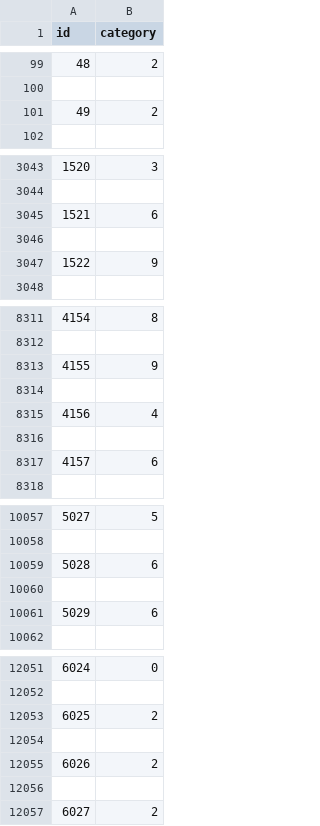
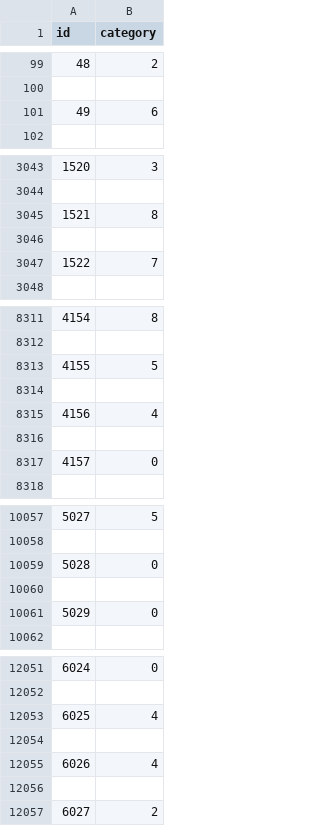
Before and after one commit to parisvacation/CS444, a CSV file: assignment1/kaggle/perceptron_submission_fashion.csv, drawn as a sheet; only a part is shown, gaps mark what is left out; the diff covers the shown part only.

Commit message:
csv file submission

```diff
--- a/assignment1/kaggle/perceptron_submission_fashion.csv
+++ b/assignment1/kaggle/perceptron_submission_fashion.csv
@@ -100,3 +100,3 @@ id,category
 
-49,2
+49,6
 
@@ -3044,5 +3044,5 @@ id,category
 
-1521,6
+1521,8
 
-1522,9
+1522,7
 
@@ -8312,3 +8312,3 @@ id,category
 
-4155,9
+4155,5
 
@@ -8316,3 +8316,3 @@ id,category
 
-4157,6
+4157,0
 
@@ -10058,5 +10058,5 @@ id,category
 
-5028,6
+5028,0
 
-5029,6
+5029,0
 
@@ -12052,5 +12052,5 @@ id,category
 
-6025,2
+6025,4
 
-6026,2
+6026,4
 
```
Also changed, not shown: 175 edited cells elsewhere in this file, assignment1/kaggle/softmax_submission_fashion.csv.
